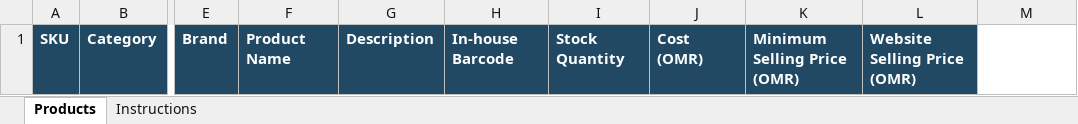
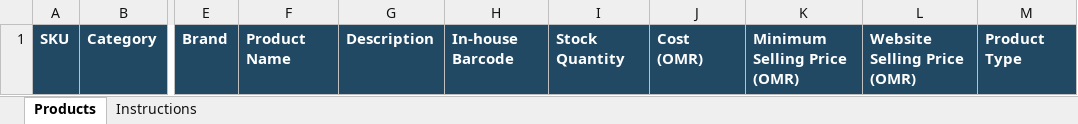
Before and after one commit to alsawaqi/isc-admin-api, an Excel workbook: src/public/templates/product-upload.xlsx, sheet Products, drawn as a sheet; only a part is shown, gaps mark what is left out; values as stored, in another font and other column widths than the file's, no borders; table styles not drawn; the diff names each change by its address in the sheet, - before the commit and + after, or states it on an @@ line.

Commit message:
Read product types and import values from each template row

```diff
--- a/src/public/templates/product-upload.xlsx (sheet Products)
+++ b/src/public/templates/product-upload.xlsx (sheet Products)
-M1: (empty)
+M1: Product Type
-M1 fill: none
+M1 fill: #214964
```
Also changed, not shown: sheet Instructions, 4 other files.
